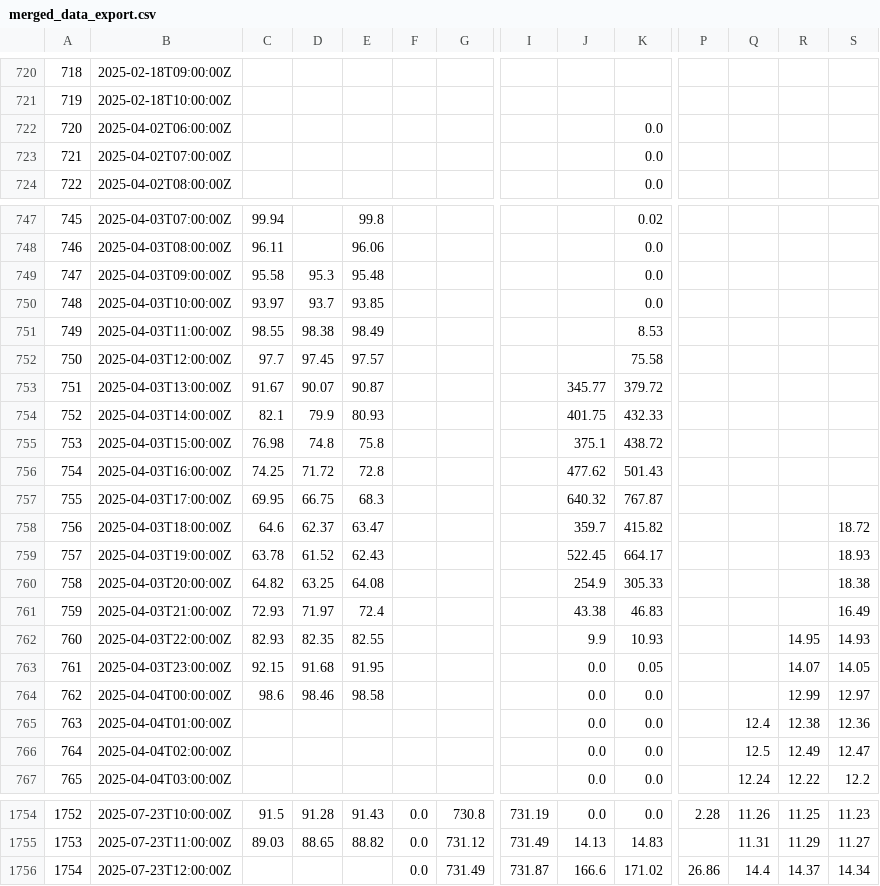
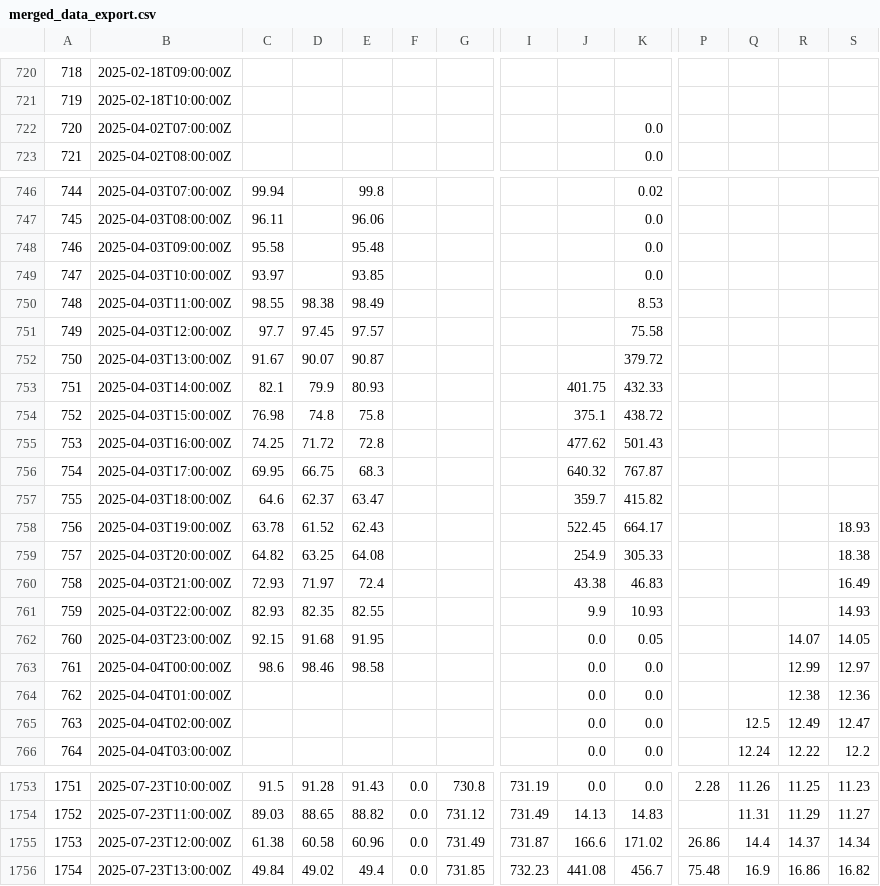
Before and after one commit to ccardenas93/weather_forecast, a CSV file: merged_data_export.csv, drawn as a sheet; only a part is shown, gaps mark what is left out; removed rows and columns are numbered as before the commit, all else as after; rows hold the shown columns only; the diff covers the shown part only; the diff names each change by its address in the sheet, - before the commit and + after, or states it on an @@ line.

```diff
--- a/merged_data_export.csv
+++ b/merged_data_export.csv
-row 722: 720 | 2025-04-02T06:00:00Z |  |  |  |  |  |  |  | 0.0
@@ column A renumbered between rows 722 and 1755 @@
-D748: 95.3
+D748: (empty)
-D749: 93.7
+D749: (empty)
-J752: 345.77
+J752: (empty)
-S757: 18.72
+S757: (empty)
-R761: 14.95
+R761: (empty)
-Q764: 12.4
+Q764: (empty)
-C1755: (empty)
+C1755: 61.38
-D1755: (empty)
+D1755: 60.58
-E1755: (empty)
+E1755: 60.96
+row 1756: 1754 | 2025-07-23T13:00:00Z | 49.84 | 49.02 | 49.4 | 0.0 | 731.85 | 732.23 | 441.08 | 456.7 | 75.48 | 16.9 | 16.86 | 16.82
```
Also changed, not shown: 12 edited cells elsewhere in this file, 1 other file.
